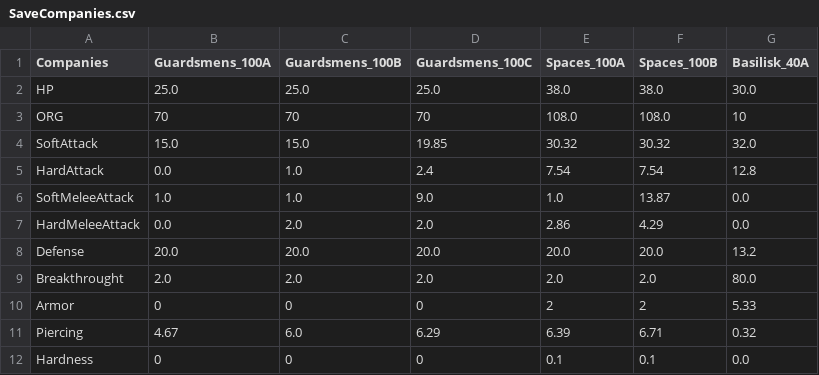
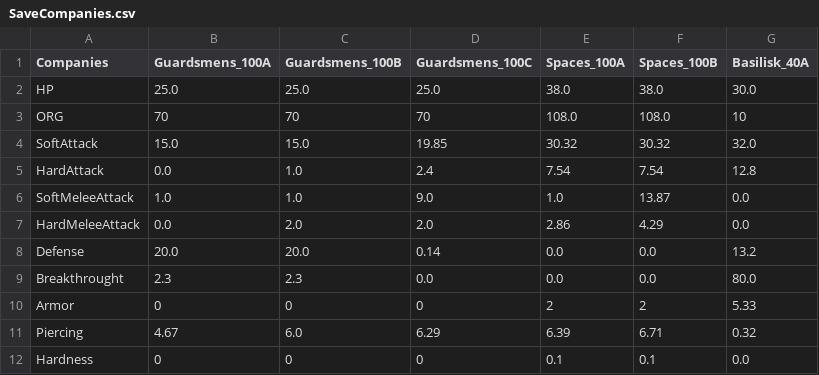
Before and after one commit to Florian-DELRIEU/HOI4_Calculator, a CSV file: W40K/CSVs/SaveCompanies.csv, drawn as a sheet.

```diff
--- a/W40K/CSVs/SaveCompanies.csv
+++ b/W40K/CSVs/SaveCompanies.csv
@@ -7,4 +7,4 @@ SoftMeleeAttack,1.0,1.0,9.0,1.0,13.87,0.0
 HardMeleeAttack,0.0,2.0,2.0,2.86,4.29,0.0
-Defense,20.0,20.0,20.0,20.0,20.0,13.2
-Breakthrought,2.0,2.0,2.0,2.0,2.0,80.0
+Defense,20.0,20.0,0.14,0.0,0.0,13.2
+Breakthrought,2.3,2.3,0.0,0.0,0.0,80.0
 Armor,0,0,0,2,2,5.33
```
Also changed, not shown: W40K/CSVs/SaveWeapons.csv, 3 other files.
